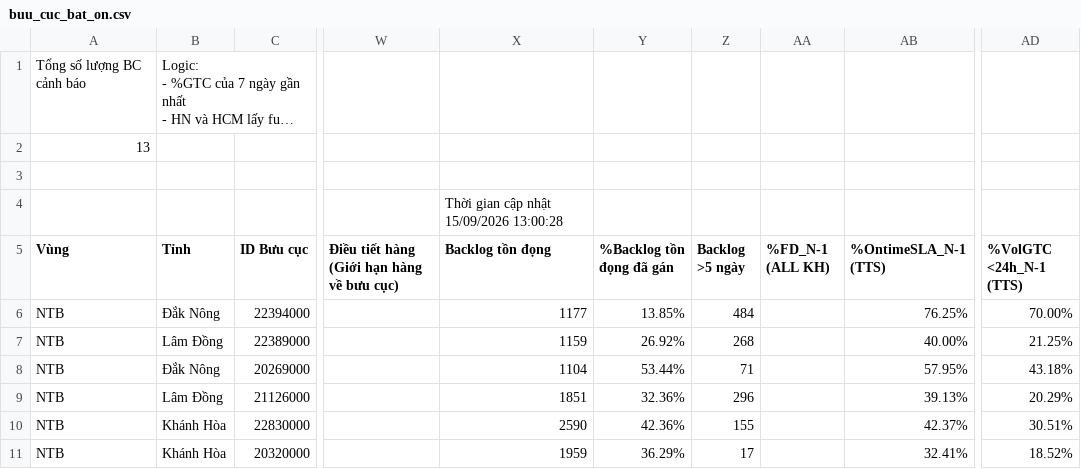
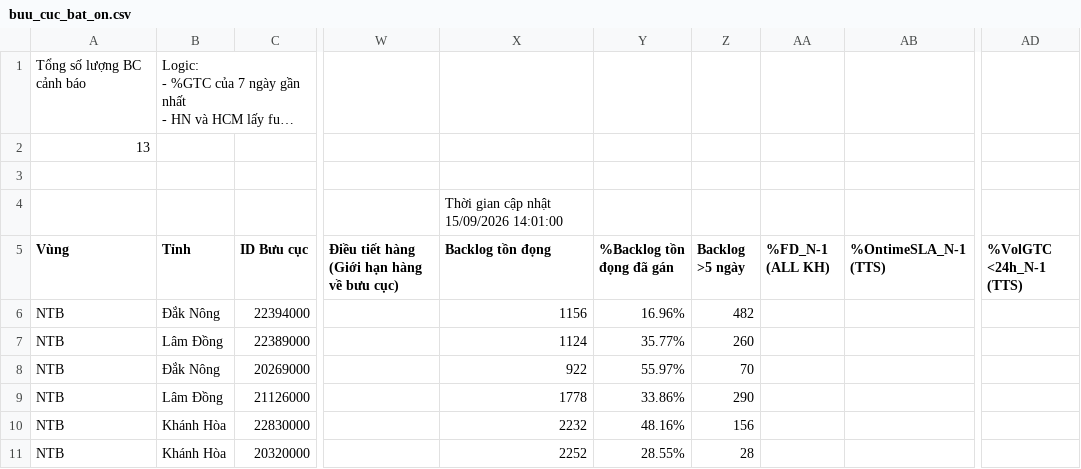
Before and after one commit to thuyntt2-creator/Dashboard_NTB_2026, a CSV file: buu_cuc_bat_on.csv, drawn as a sheet; only a part is shown, gaps mark what is left out; long unchanged cells end in …; the diff covers the shown part only; the diff names each change by its address in the sheet, - before the commit and + after, or states it on an @@ line.

Commit message:
Auto update data, DB and /hop weekly report

```diff
--- a/buu_cuc_bat_on.csv
+++ b/buu_cuc_bat_on.csv
-X4 (Backlog tồn đọng): Thời gian cập nhật 15/09/2026 13:00:28
+X4 (Backlog tồn đọng): Thời gian cập nhật 15/09/2026 14:01:00
-X6 (Backlog tồn đọng): 1177
+X6 (Backlog tồn đọng): 1156
-Y6 (%Backlog tồn đọng đã gán): 13.85%
+Y6 (%Backlog tồn đọng đã gán): 16.96%
-Z6 (Backlog >5 ngày): 484
+Z6 (Backlog >5 ngày): 482
-AB6 (%OntimeSLA_N-1 (TTS)): 76.25%
+AB6 (%OntimeSLA_N-1 (TTS)): (empty)
-AD6 (%VolGTC <24h_N-1 (TTS)): 70.00%
+AD6 (%VolGTC <24h_N-1 (TTS)): (empty)
-X7 (Backlog tồn đọng): 1159
+X7 (Backlog tồn đọng): 1124
-Y7 (%Backlog tồn đọng đã gán): 26.92%
+Y7 (%Backlog tồn đọng đã gán): 35.77%
-Z7 (Backlog >5 ngày): 268
+Z7 (Backlog >5 ngày): 260
-AB7 (%OntimeSLA_N-1 (TTS)): 40.00%
+AB7 (%OntimeSLA_N-1 (TTS)): (empty)
-AD7 (%VolGTC <24h_N-1 (TTS)): 21.25%
+AD7 (%VolGTC <24h_N-1 (TTS)): (empty)
-X8 (Backlog tồn đọng): 1104
+X8 (Backlog tồn đọng): 922
-Y8 (%Backlog tồn đọng đã gán): 53.44%
+Y8 (%Backlog tồn đọng đã gán): 55.97%
-Z8 (Backlog >5 ngày): 71
+Z8 (Backlog >5 ngày): 70
-AB8 (%OntimeSLA_N-1 (TTS)): 57.95%
+AB8 (%OntimeSLA_N-1 (TTS)): (empty)
-AD8 (%VolGTC <24h_N-1 (TTS)): 43.18%
+AD8 (%VolGTC <24h_N-1 (TTS)): (empty)
-X9 (Backlog tồn đọng): 1851
+X9 (Backlog tồn đọng): 1778
-Y9 (%Backlog tồn đọng đã gán): 32.36%
+Y9 (%Backlog tồn đọng đã gán): 33.86%
-Z9 (Backlog >5 ngày): 296
+Z9 (Backlog >5 ngày): 290
-AB9 (%OntimeSLA_N-1 (TTS)): 39.13%
+AB9 (%OntimeSLA_N-1 (TTS)): (empty)
-AD9 (%VolGTC <24h_N-1 (TTS)): 20.29%
+AD9 (%VolGTC <24h_N-1 (TTS)): (empty)
-X10 (Backlog tồn đọng): 2590
+X10 (Backlog tồn đọng): 2232
-Y10 (%Backlog tồn đọng đã gán): 42.36%
+Y10 (%Backlog tồn đọng đã gán): 48.16%
-Z10 (Backlog >5 ngày): 155
+Z10 (Backlog >5 ngày): 156
-AB10 (%OntimeSLA_N-1 (TTS)): 42.37%
+AB10 (%OntimeSLA_N-1 (TTS)): (empty)
-AD10 (%VolGTC <24h_N-1 (TTS)): 30.51%
+AD10 (%VolGTC <24h_N-1 (TTS)): (empty)
-X11 (Backlog tồn đọng): 1959
+X11 (Backlog tồn đọng): 2252
-Y11 (%Backlog tồn đọng đã gán): 36.29%
+Y11 (%Backlog tồn đọng đã gán): 28.55%
-Z11 (Backlog >5 ngày): 17
+Z11 (Backlog >5 ngày): 28
-AB11 (%OntimeSLA_N-1 (TTS)): 32.41%
+AB11 (%OntimeSLA_N-1 (TTS)): (empty)
-AD11 (%VolGTC <24h_N-1 (TTS)): 18.52%
+AD11 (%VolGTC <24h_N-1 (TTS)): (empty)
```
Also changed, not shown: 30 edited cells elsewhere in this file, 3 other files.
